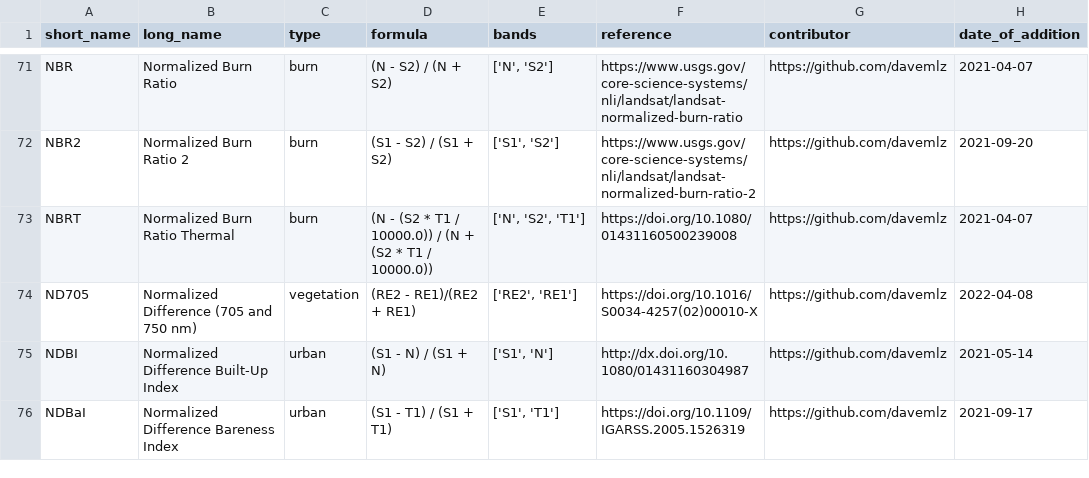
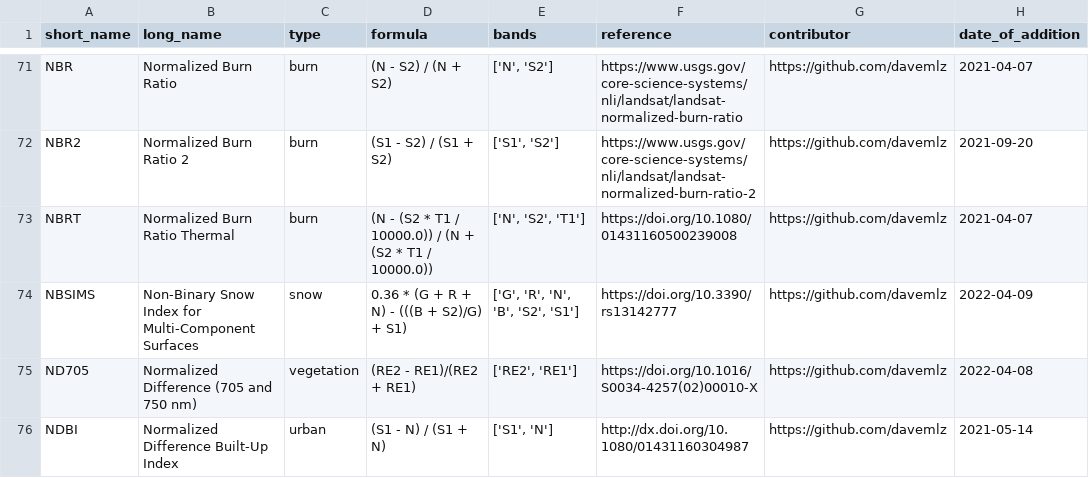
Before and after one commit to awesome-spectral-indices/awesome-spectral-indices, a CSV file: output/spectral-indices-table.csv, drawn as a sheet; only a part is shown, gaps mark what is left out; the shorter side is filled out with more unchanged rows.

```diff
--- a/output/spectral-indices-table.csv
+++ b/output/spectral-indices-table.csv
@@ -73,2 +73,3 @@ NBR2,Normalized Burn Ratio 2,burn,(S1 - S2) / (S1 + S2),"['S1', 'S2']",https://w
 NBRT,Normalized Burn Ratio Thermal,burn,(N - (S2 * T1 / 10000.0)) / (N + (S2 * T1 / 10000.0)),"['N', 'S2', 'T1']",https://doi.org/10.1080/01431160500239008,https://github.com/davemlz,2021-04-07
+NBSIMS,Non-Binary Snow Index for Multi-Component Surfaces,snow,0.36 * (G + R + N) - (((B + S2)/G) + S1),"['G', 'R', 'N', 'B', 'S2', 'S1']",https://doi.org/10.3390/rs13142777,https://github.com/davemlz,2022-04-09
 ND705,Normalized Difference (705 and 750 nm),vegetation,(RE2 - RE1)/(RE2 + RE1),"['RE2', 'RE1']",https://doi.org/10.1016/S0034-4257(02)00010-X,https://github.com/davemlz,2022-04-08
```
Also changed, not shown: docs/_static/indices_snow.csv, 1 other file.
